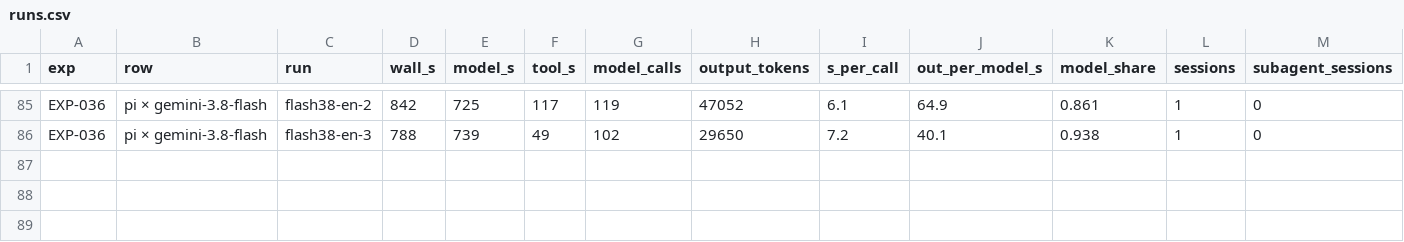
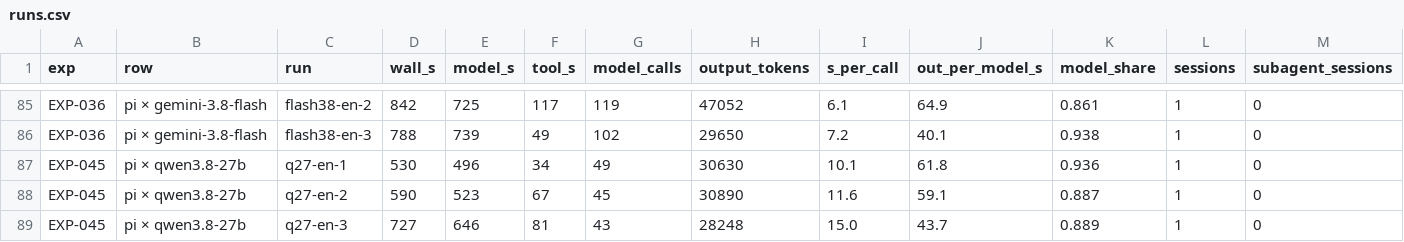
Before and after one commit to roboco-io/coding-agent-benchmark, a CSV file: analysis/latency/runs.csv, drawn as a sheet; only a part is shown, gaps mark what is left out; rows hold the shown columns only; the diff names each change by its address in the sheet, - before the commit and + after, or states it on an @@ line.

```diff
--- a/analysis/latency/runs.csv
+++ b/analysis/latency/runs.csv
+row 87: EXP-045 | pi × qwen3.8-27b | q27-en-1 | 530 | 496 | 34 | 49 | 30630 | 10.1 | 61.8 | 0.936 | 1 | 0
+row 88: EXP-045 | pi × qwen3.8-27b | q27-en-2 | 590 | 523 | 67 | 45 | 30890 | 11.6 | 59.1 | 0.887 | 1 | 0
+row 89: EXP-045 | pi × qwen3.8-27b | q27-en-3 | 727 | 646 | 81 | 43 | 28248 | 15.0 | 43.7 | 0.889 | 1 | 0
```
Also changed, not shown: analysis/cost/cost_all_runs.csv, analysis/cost/usage_all_runs.csv, 5 other files.
